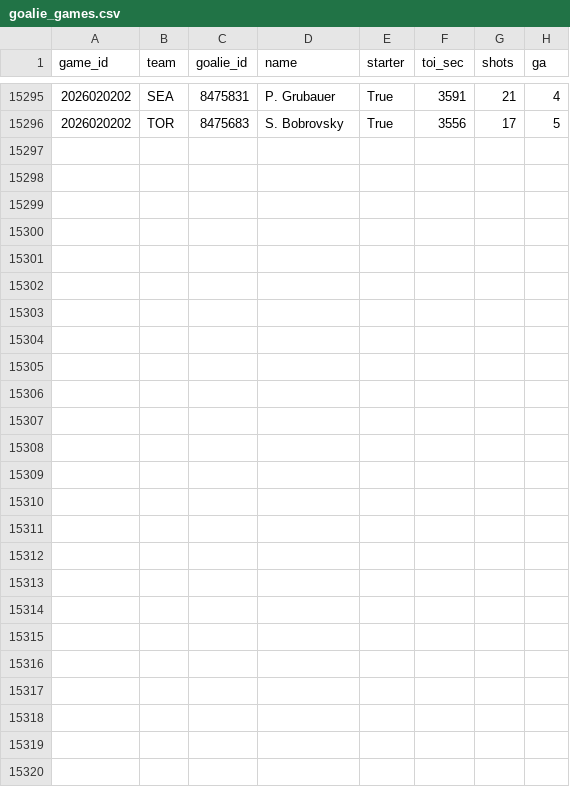
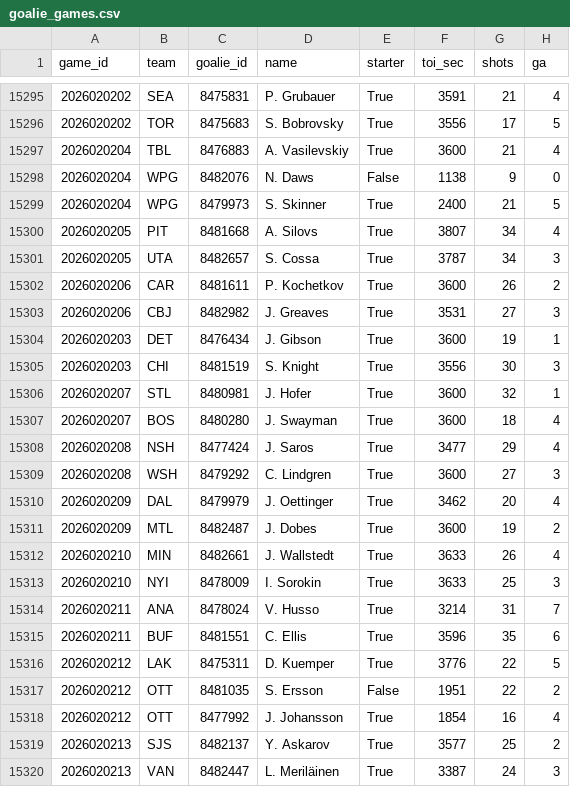
Before and after one commit to 88jackcarr/NHL-odds-betting, a CSV file: data/goalie_games.csv, drawn as a sheet; only a part is shown, gaps mark what is left out.

```diff
--- a/data/goalie_games.csv
+++ b/data/goalie_games.csv
@@ -15296 +15296,25 @@ game_id,team,goalie_id,name,starter,toi_sec,shots,ga
 2026020202,TOR,8475683,S. Bobrovsky,True,3556,17,5
+2026020204,TBL,8476883,A. Vasilevskiy,True,3600,21,4
+2026020204,WPG,8482076,N. Daws,False,1138,9,0
+2026020204,WPG,8479973,S. Skinner,True,2400,21,5
+2026020205,PIT,8481668,A. Silovs,True,3807,34,4
+2026020205,UTA,8482657,S. Cossa,True,3787,34,3
+2026020206,CAR,8481611,P. Kochetkov,True,3600,26,2
+2026020206,CBJ,8482982,J. Greaves,True,3531,27,3
+2026020203,DET,8476434,J. Gibson,True,3600,19,1
+2026020203,CHI,8481519,S. Knight,True,3556,30,3
+2026020207,STL,8480981,J. Hofer,True,3600,32,1
+2026020207,BOS,8480280,J. Swayman,True,3600,18,4
+2026020208,NSH,8477424,J. Saros,True,3477,29,4
+2026020208,WSH,8479292,C. Lindgren,True,3600,27,3
+2026020209,DAL,8479979,J. Oettinger,True,3462,20,4
+2026020209,MTL,8482487,J. Dobes,True,3600,19,2
+2026020210,MIN,8482661,J. Wallstedt,True,3633,26,4
+2026020210,NYI,8478009,I. Sorokin,True,3633,25,3
+2026020211,ANA,8478024,V. Husso,True,3214,31,7
+2026020211,BUF,8481551,C. Ellis,True,3596,35,6
+2026020212,LAK,8475311,D. Kuemper,True,3776,22,5
+2026020212,OTT,8481035,S. Ersson,False,1951,22,2
+2026020212,OTT,8477992,J. Johansson,True,1854,16,4
+2026020213,SJS,8482137,Y. Askarov,True,3577,25,2
+2026020213,VAN,8482447,L. Meriläinen,True,3387,24,3
```
Also changed, not shown: data/bets.csv, data/games.csv, 2 other files.
